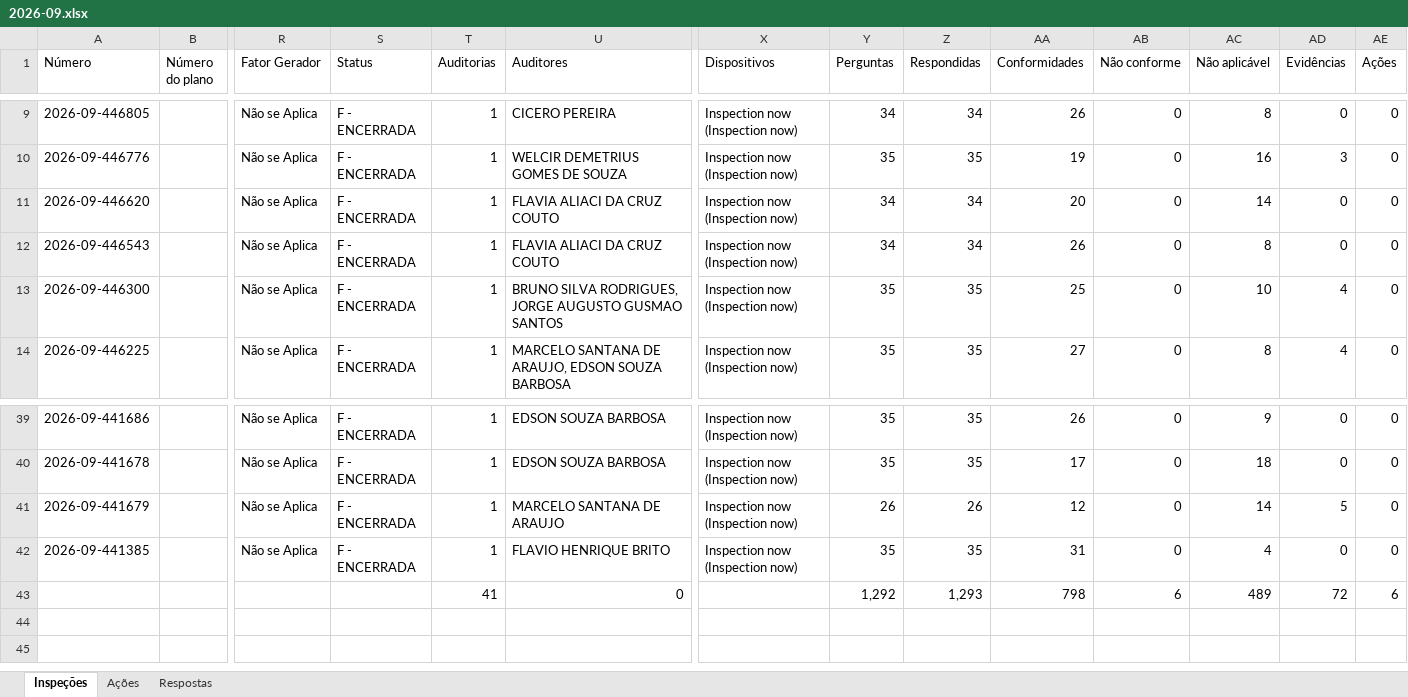
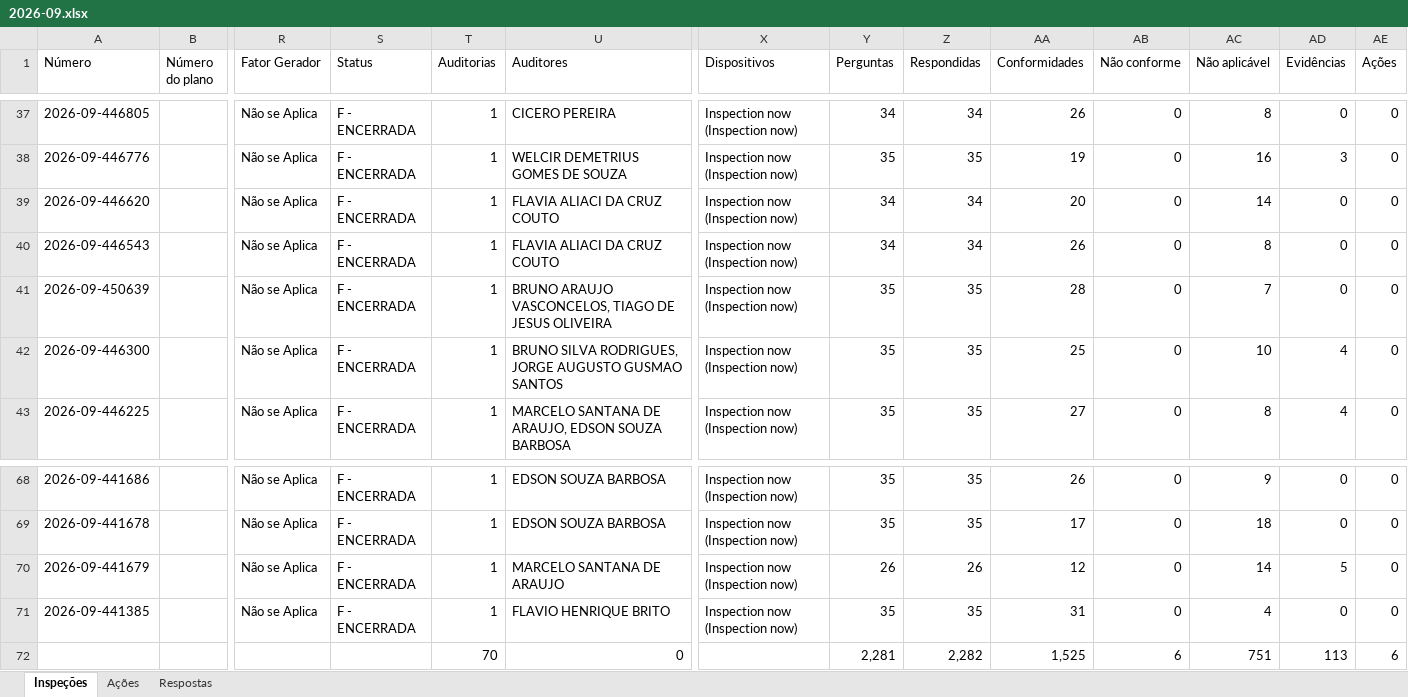
Before and after one commit to AndreFelix-ia/Report---SVIs, an Excel workbook: dados/2026-09.xlsx, sheet Inspeções, drawn as a sheet; only a part is shown, gaps mark what is left out; values as stored, in another font and other column widths than the file's, no cell formats; addresses are those after the commit; rows hold the shown columns only; the diff covers the shown part only; the diff names each change by its address in the sheet, - before the commit and + after, or states it on an @@ line.

```diff
--- a/dados/2026-09.xlsx (sheet Inspeções)
+++ b/dados/2026-09.xlsx (sheet Inspeções)
+row 41: 2026-09-450639 |  | Não se Aplica | F - ENCERRADA | 1 | BRUNO ARAUJO VASCONCELOS, TIAGO DE JESUS OLIVEIRA | Inspection now (Inspection now) | 35 | 35 | 28 | 0 | 7 | 0 | 0
-T72 (Auditorias): 41
+T72 (Auditorias): 70
-Y72 (Perguntas): 1,292
+Y72 (Perguntas): 2,281
-Z72 (Respondidas): 1,293
+Z72 (Respondidas): 2,282
-AA72 (Conformidades): 798
+AA72 (Conformidades): 1,525
-AC72 (Não aplicável): 489
+AC72 (Não aplicável): 751
-AD72 (Evidências): 72
+AD72 (Evidências): 113
```
Also changed, not shown: 28 added rows elsewhere in this sheet, sheet Respostas, sheet Ações, cell formats, formulas that keep their value.
